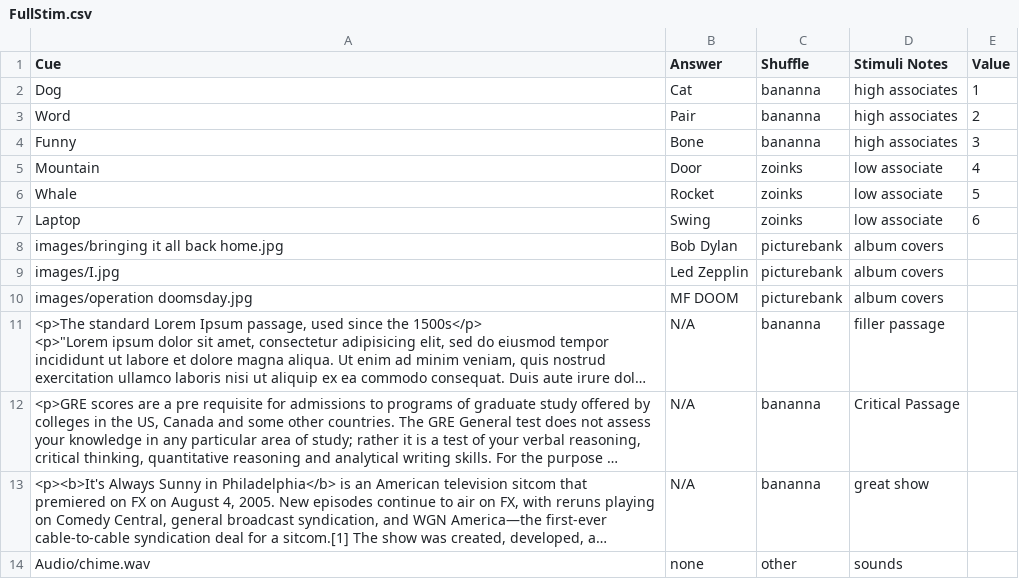
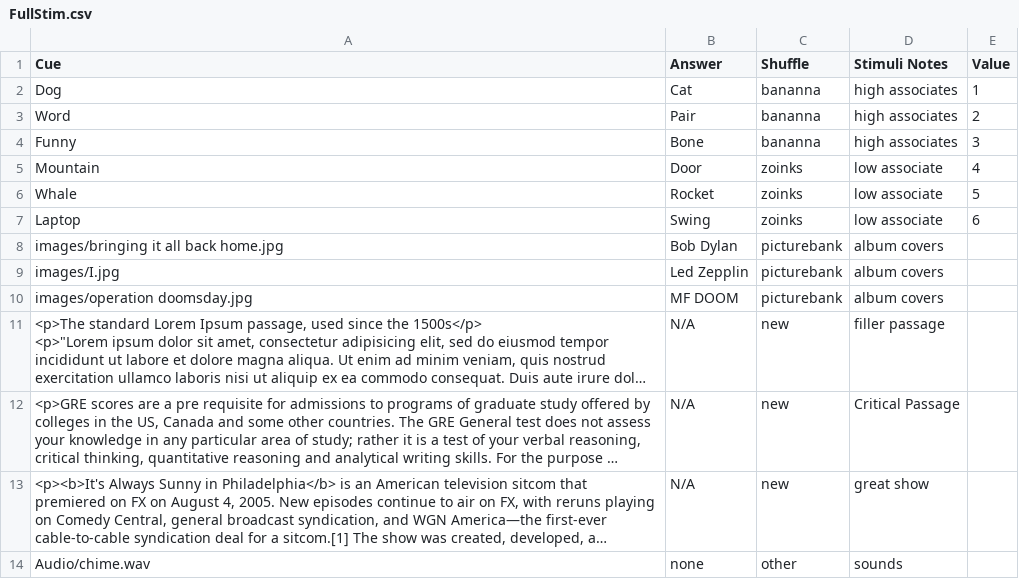
Before and after one commit to gikeymarcia/Collector, a CSV file: Experiment/Stimuli/FullStim.csv, drawn as a sheet; long unchanged cells end in …; the diff names each change by its address in the sheet, - before the commit and + after, or states it on an @@ line.

```diff
--- a/Experiment/Stimuli/FullStim.csv
+++ b/Experiment/Stimuli/FullStim.csv
-C11:C13 (Shuffle): bananna
+C11:C13 (Shuffle): new
```
Also changed, not shown: 35 other files.
